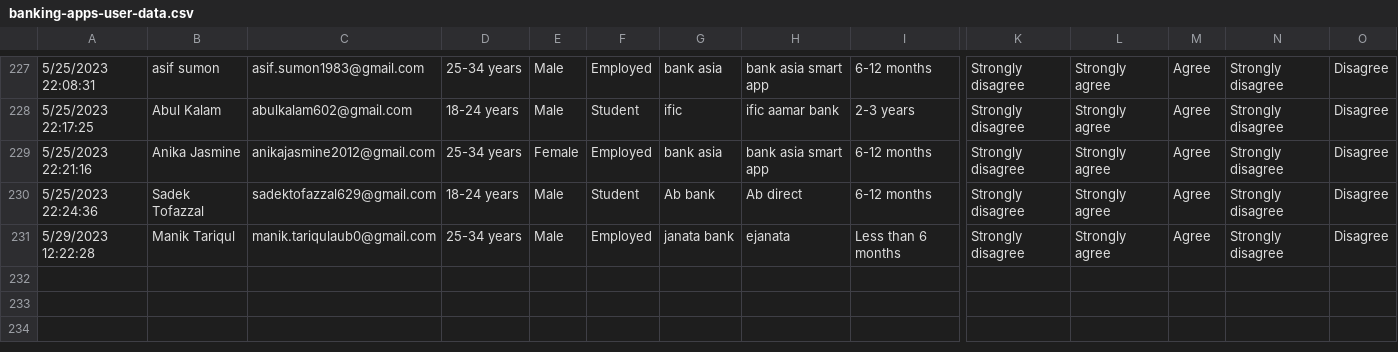
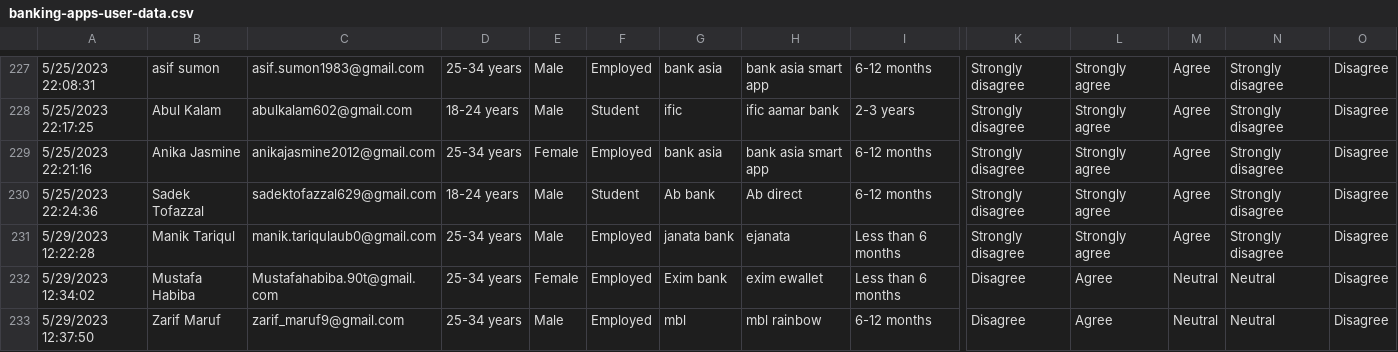
Before and after one commit to thowhidulislam/banking-apps-user-data, a CSV file: banking-apps-user-data.csv, drawn as a sheet; only a part is shown, gaps mark what is left out; rows hold the shown columns only; the diff names each change by its address in the sheet, - before the commit and + after, or states it on an @@ line.

Commit message:
updated

```diff
--- a/banking-apps-user-data.csv
+++ b/banking-apps-user-data.csv
+row 232: 5/29/2023 12:34:02 | Mustafa Habiba | Mustafahabiba.90t@gmail.com | 25-34 years | Female | Employed | Exim bank | exim ewallet | Less than 6 months | Disagree | Agree | Neutral | Neutral | Disagree
+row 233: 5/29/2023 12:37:50 | Zarif Maruf | zarif_maruf9@gmail.com | 25-34 years | Male | Employed | mbl | mbl rainbow | 6-12 months | Disagree | Agree | Neutral | Neutral | Disagree
```
